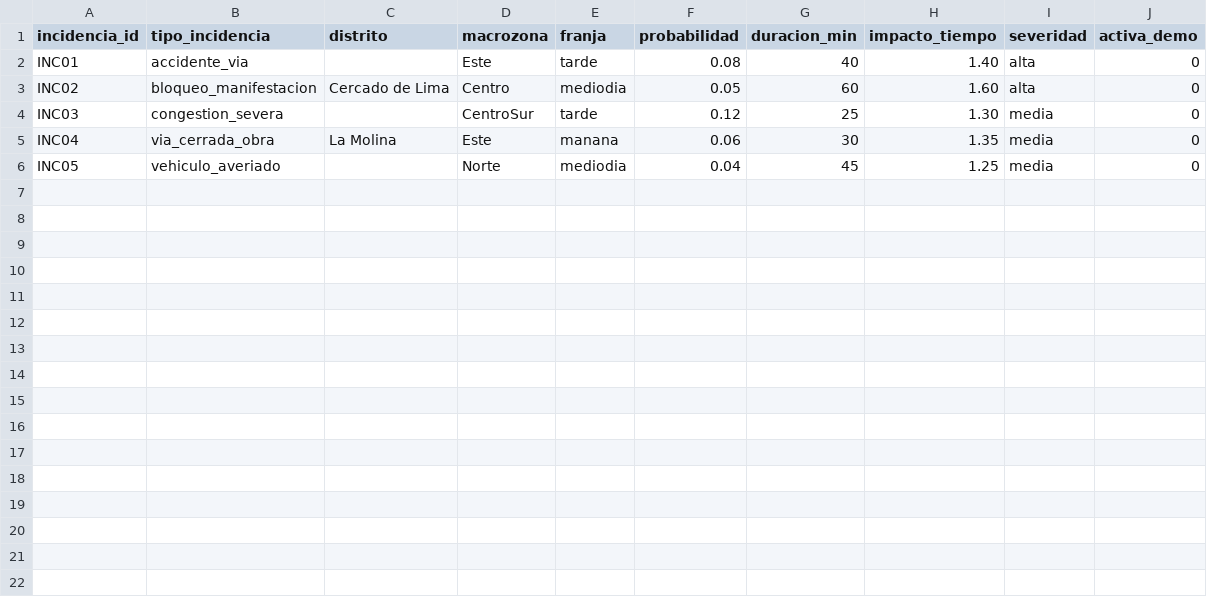
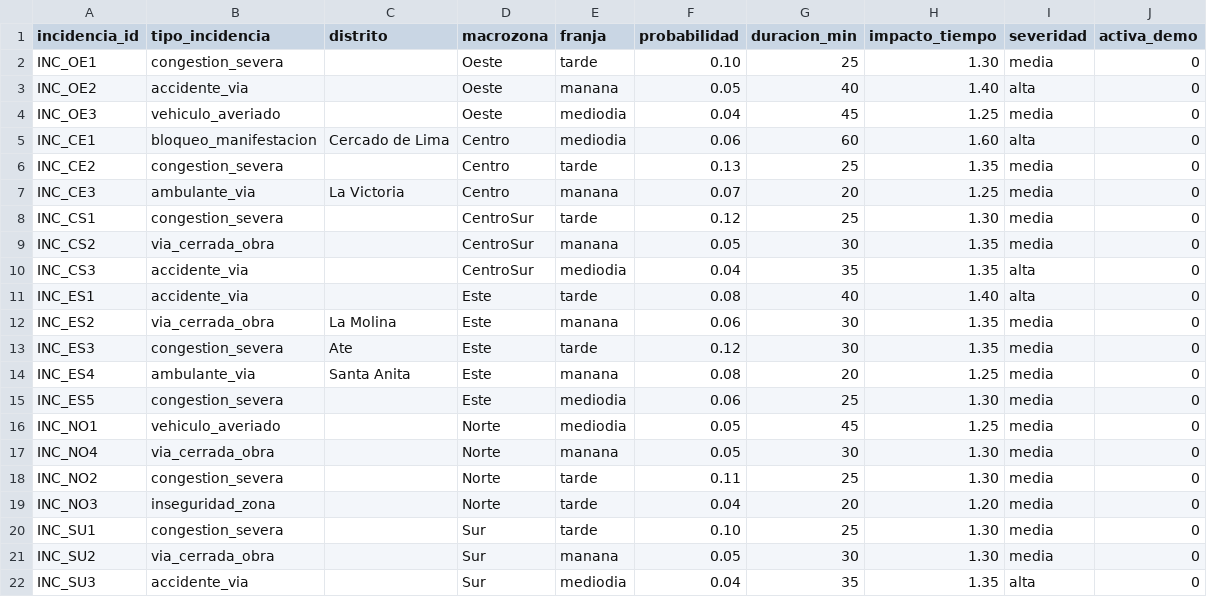
Before and after one commit to dsreategui-code/DSSLOG-STICO, a CSV file: data/plantillas/incidencias.csv, drawn as a sheet.

```diff
--- a/data/plantillas/incidencias.csv
+++ b/data/plantillas/incidencias.csv
@@ -1,6 +1,22 @@
 incidencia_id,tipo_incidencia,distrito,macrozona,franja,probabilidad,duracion_min,impacto_tiempo,severidad,activa_demo
-INC01,accidente_via,,Este,tarde,0.08,40,1.40,alta,0
-INC02,bloqueo_manifestacion,Cercado de Lima,Centro,mediodia,0.05,60,1.60,alta,0
-INC03,congestion_severa,,CentroSur,tarde,0.12,25,1.30,media,0
-INC04,via_cerrada_obra,La Molina,Este,manana,0.06,30,1.35,media,0
-INC05,vehiculo_averiado,,Norte,mediodia,0.04,45,1.25,media,0
+INC_OE1,congestion_severa,,Oeste,tarde,0.10,25,1.30,media,0
+INC_OE2,accidente_via,,Oeste,manana,0.05,40,1.40,alta,0
+INC_OE3,vehiculo_averiado,,Oeste,mediodia,0.04,45,1.25,media,0
+INC_CE1,bloqueo_manifestacion,Cercado de Lima,Centro,mediodia,0.06,60,1.60,alta,0
+INC_CE2,congestion_severa,,Centro,tarde,0.13,25,1.35,media,0
+INC_CE3,ambulante_via,La Victoria,Centro,manana,0.07,20,1.25,media,0
+INC_CS1,congestion_severa,,CentroSur,tarde,0.12,25,1.30,media,0
+INC_CS2,via_cerrada_obra,,CentroSur,manana,0.05,30,1.35,media,0
+INC_CS3,accidente_via,,CentroSur,mediodia,0.04,35,1.35,alta,0
+INC_ES1,accidente_via,,Este,tarde,0.08,40,1.40,alta,0
+INC_ES2,via_cerrada_obra,La Molina,Este,manana,0.06,30,1.35,media,0
+INC_ES3,congestion_severa,Ate,Este,tarde,0.12,30,1.35,media,0
+INC_ES4,ambulante_via,Santa Anita,Este,manana,0.08,20,1.25,media,0
+INC_ES5,congestion_severa,,Este,mediodia,0.06,25,1.30,media,0
+INC_NO1,vehiculo_averiado,,Norte,mediodia,0.05,45,1.25,media,0
+INC_NO4,via_cerrada_obra,,Norte,manana,0.05,30,1.30,media,0
+INC_NO2,congestion_severa,,Norte,tarde,0.11,25,1.30,media,0
+INC_NO3,inseguridad_zona,,Norte,tarde,0.04,20,1.20,media,0
+INC_SU1,congestion_severa,,Sur,tarde,0.10,25,1.30,media,0
+INC_SU2,via_cerrada_obra,,Sur,manana,0.05,30,1.30,media,0
+INC_SU3,accidente_via,,Sur,mediodia,0.04,35,1.35,alta,0
```
Also changed, not shown: data/plantillas/parametros.csv, data/plantillas/zonas.csv, 34 other files.
